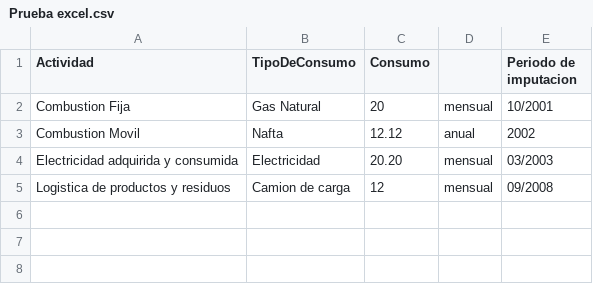
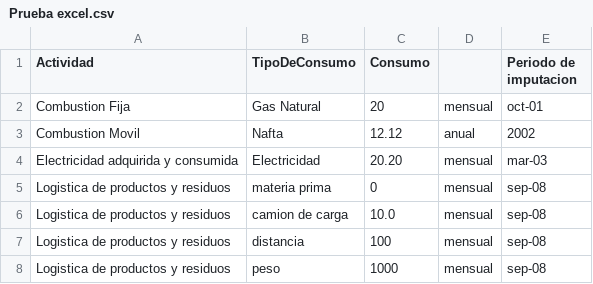
Before and after one commit to PabloOrtiz07/TP-Integrador-DS, a CSV file: CodigoTPIntegrador/src/main/resources/Prueba excel.csv, drawn as a sheet.

Commit message:
arreglos excel

```diff
--- a/CodigoTPIntegrador/src/main/resources/Prueba excel.csv
+++ b/CodigoTPIntegrador/src/main/resources/Prueba excel.csv
@@ -1,5 +1,8 @@
 Actividad;TipoDeConsumo;Consumo;;Periodo de imputacion
-Combustion Fija;Gas Natural;20;mensual;10/2001
+Combustion Fija;Gas Natural;20;mensual;oct-01
 Combustion Movil;Nafta;12.12;anual;2002
-Electricidad adquirida y consumida;Electricidad;20.20;mensual;03/2003
-Logistica de productos y residuos;Camion de carga;12;mensual;09/2008
+Electricidad adquirida y consumida;Electricidad;20.20;mensual;mar-03
+Logistica de productos y residuos;materia prima;0;mensual;sep-08
+Logistica de productos y residuos;camion de carga;10.0;mensual;sep-08
+Logistica de productos y residuos;distancia;100;mensual;sep-08
+Logistica de productos y residuos;peso;1000;mensual;sep-08
```
Also changed, not shown: 1 other file.
